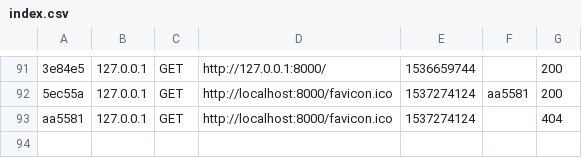
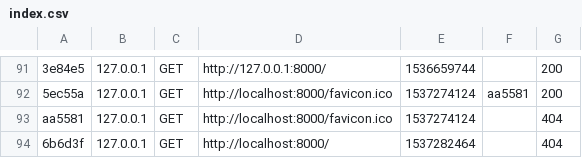
Before and after one commit to killianLC/crewgnion, a CSV file: var/cache/dev/profiler/index.csv, drawn as a sheet; only a part is shown, gaps mark what is left out; the diff names each change by its address in the sheet, - before the commit and + after, or states it on an @@ line.

```diff
--- a/var/cache/dev/profiler/index.csv
+++ b/var/cache/dev/profiler/index.csv
+row 94: 6b6d3f | 127.0.0.1 | GET | http://localhost:8000/ | 1537282464 |  | 404
```
Also changed, not shown: 32 other files.
